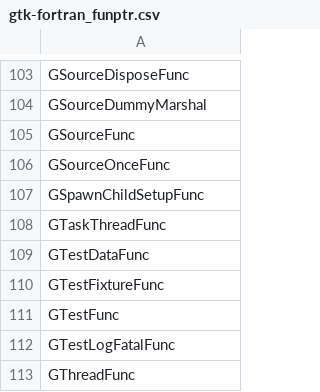
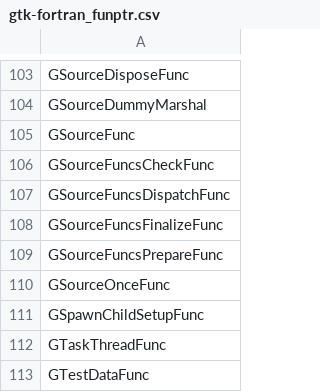
Before and after one commit to vmagnin/gtk-fortran, a CSV file: src/gtk-fortran_funptr.csv, drawn as a sheet; only a part is shown, gaps mark what is left out; the shorter side is filled out with more unchanged rows.

```diff
--- a/src/gtk-fortran_funptr.csv
+++ b/src/gtk-fortran_funptr.csv
@@ -105,2 +105,6 @@ GSourceDummyMarshal
 GSourceFunc
+GSourceFuncsCheckFunc
+GSourceFuncsDispatchFunc
+GSourceFuncsFinalizeFunc
+GSourceFuncsPrepareFunc
 GSourceOnceFunc
```
Also changed, not shown: src/gtk-fortran_types.csv, 16 other files.
